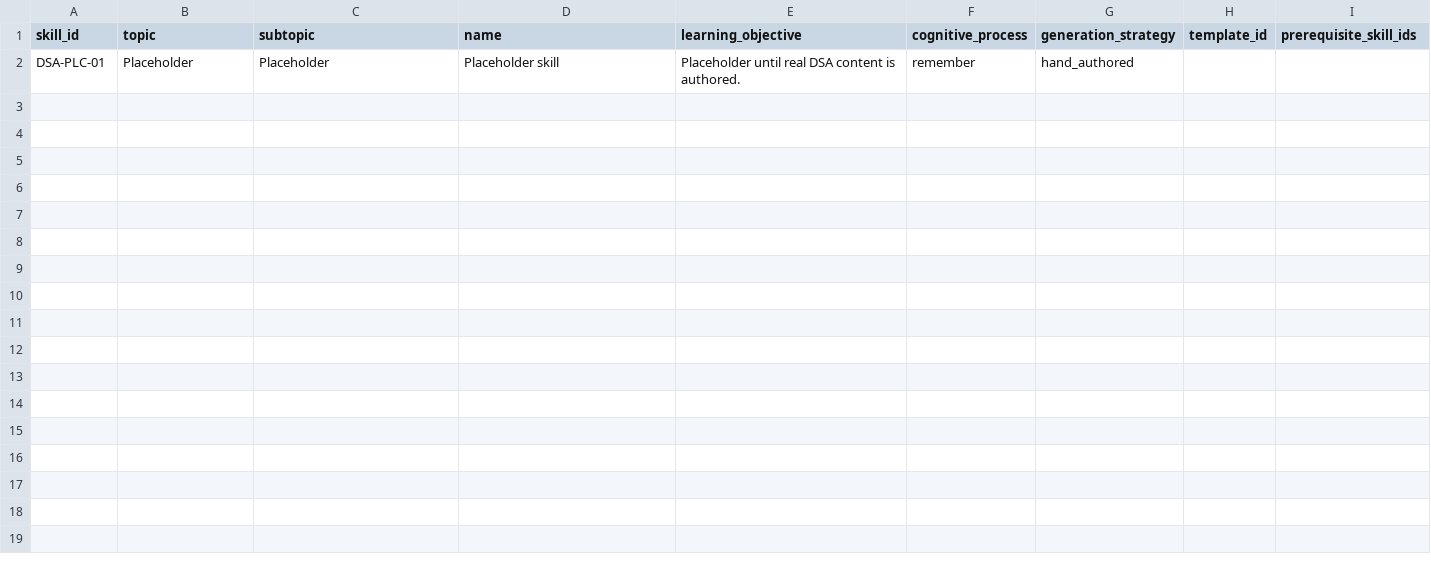
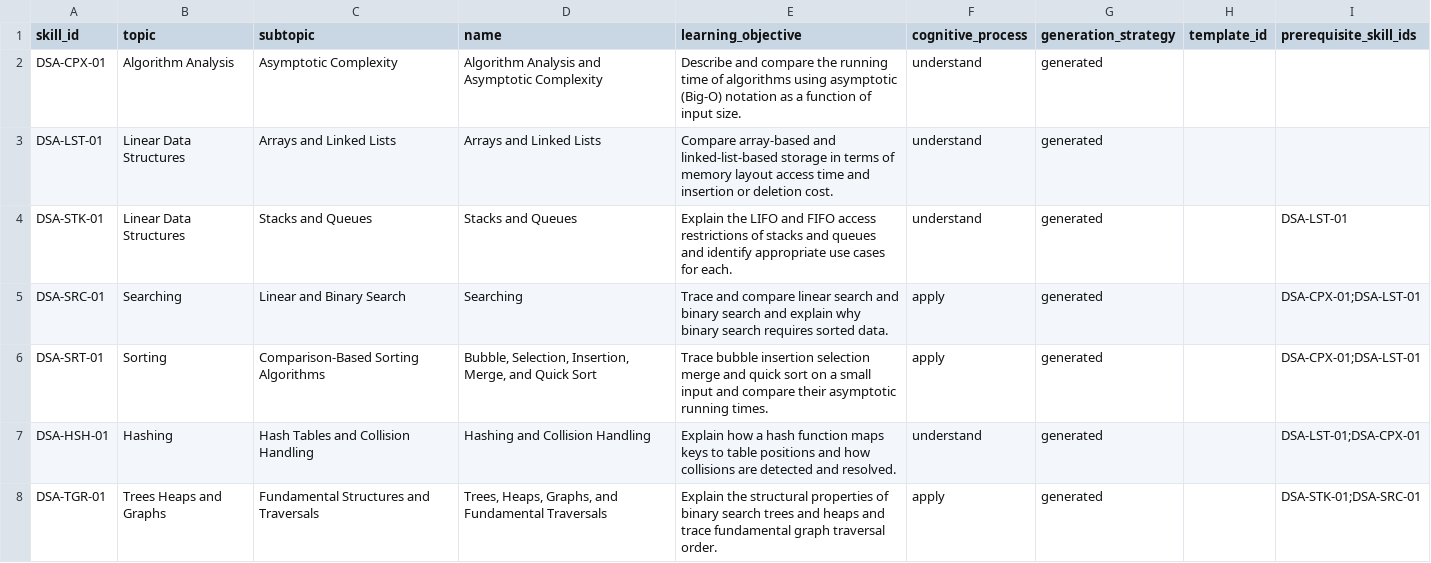
Before and after one commit to Albert-Quainoo/adaptive-quiz-recommender, a CSV file: taxonomy/data/dsa/skills.csv, drawn as a sheet; removed rows and columns are numbered as before the commit, all else as after; the diff names each change by its address in the sheet, - before the commit and + after, or states it on an @@ line.

```diff
--- a/taxonomy/data/dsa/skills.csv
+++ b/taxonomy/data/dsa/skills.csv
-row 2: DSA-PLC-01 | Placeholder | Placeholder | Placeholder skill | Placeholder until real DSA content is authored. | remember | hand_authored
+row 2: DSA-CPX-01 | Algorithm Analysis | Asymptotic Complexity | Algorithm Analysis and Asymptotic Complexity | Describe and compare the running time of algorithms using asymptotic (Big-O) notation as a function of input size. | understand | generated
+row 3: DSA-LST-01 | Linear Data Structures | Arrays and Linked Lists | Arrays and Linked Lists | Compare array-based and linked-list-based storage in terms of memory layout access time and insertion or deletion cost. | understand | generated
+row 4: DSA-STK-01 | Linear Data Structures | Stacks and Queues | Stacks and Queues | Explain the LIFO and FIFO access restrictions of stacks and queues and identify appropriate use cases for each. | understand | generated |  | DSA-LST-01
+row 5: DSA-SRC-01 | Searching | Linear and Binary Search | Searching | Trace and compare linear search and binary search and explain why binary search requires sorted data. | apply | generated |  | DSA-CPX-01;DSA-LST-01
+row 6: DSA-SRT-01 | Sorting | Comparison-Based Sorting Algorithms | Bubble, Selection, Insertion, Merge, and Quick Sort | Trace bubble insertion selection merge and quick sort on a small input and compare their asymptotic running times. | apply | generated |  | DSA-CPX-01;DSA-LST-01
+row 7: DSA-HSH-01 | Hashing | Hash Tables and Collision Handling | Hashing and Collision Handling | Explain how a hash function maps keys to table positions and how collisions are detected and resolved. | understand | generated |  | DSA-LST-01;DSA-CPX-01
+row 8: DSA-TGR-01 | Trees Heaps and Graphs | Fundamental Structures and Traversals | Trees, Heaps, Graphs, and Fundamental Traversals | Explain the structural properties of binary search trees and heaps and trace fundamental graph traversal order. | apply | generated |  | DSA-STK-01;DSA-SRC-01
```
Also changed, not shown: 4 other files.
